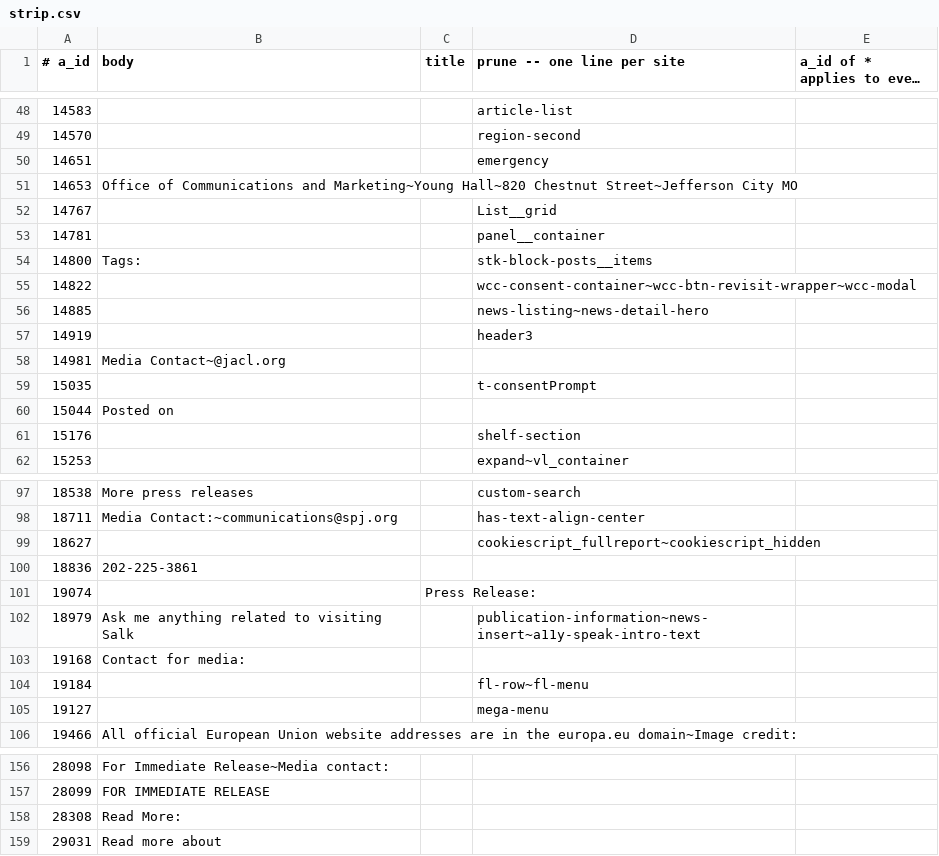
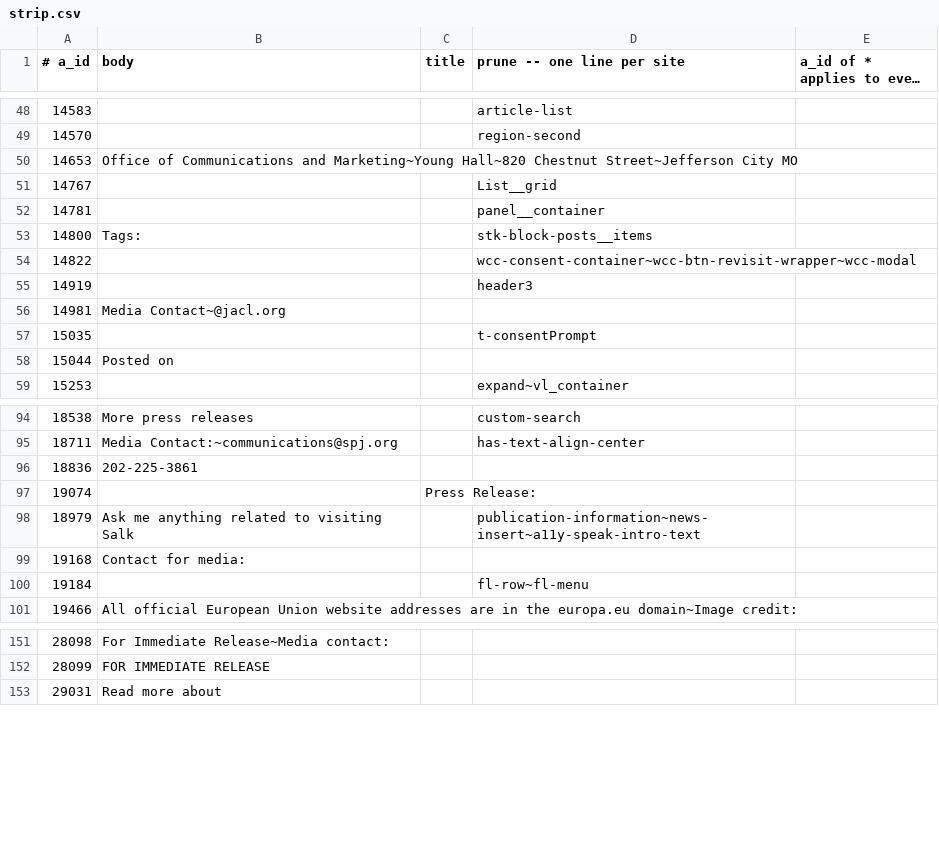
Before and after one commit to Cam-Hak/scrapeV3.2, a CSV file: strip.csv, drawn as a sheet; only a part is shown, gaps mark what is left out; long unchanged cells end in …; the diff names each change by its address in the sheet, - before the commit and + after, or states it on an @@ line.

```diff
--- a/strip.csv
+++ b/strip.csv
-row 50: 14651 |  |  | emergency
-row 56: 14885 |  |  | news-listing~news-detail-hero
-row 61: 15176 |  |  | shelf-section
-row 99: 18627 |  |  | cookiescript_fullreport~cookiescript_hidden
-row 105: 19127 |  |  | mega-menu
-row 158: 28308 | Read More:
```
Also changed, not shown: test-sites.csv, 2 other files.
